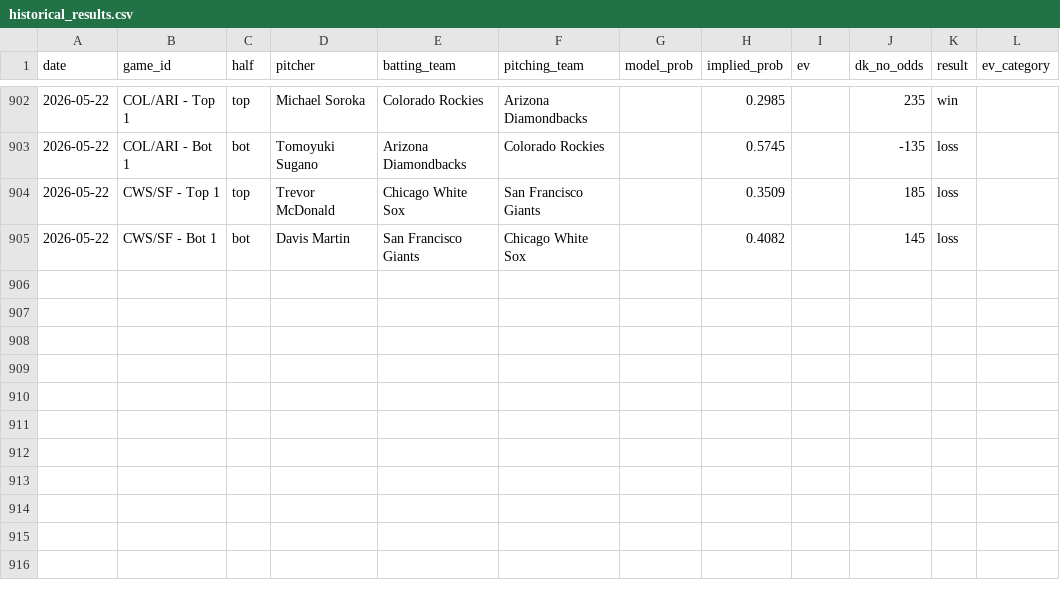
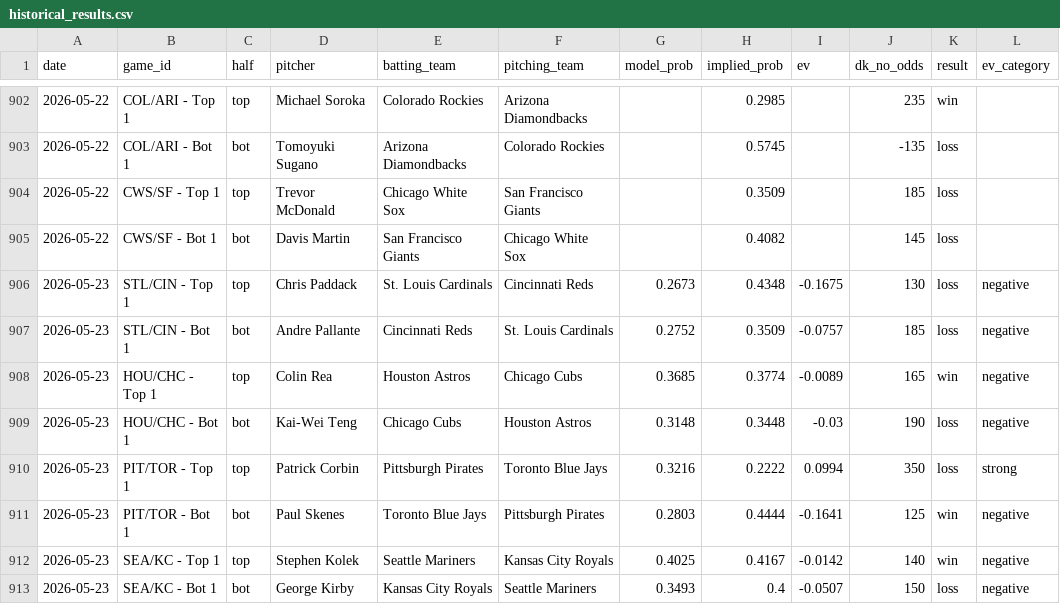
Before and after one commit to austinlmcconnell/mlb-nsfi-model, a CSV file: historical_results.csv, drawn as a sheet; only a part is shown, gaps mark what is left out.

```diff
--- a/historical_results.csv
+++ b/historical_results.csv
@@ -905 +905,9 @@ date,game_id,half,pitcher,batting_team,pitching_team,model_prob,implied_prob,ev,
 2026-05-22,CWS/SF - Bot 1,bot,Davis Martin,San Francisco Giants,Chicago White Sox,,0.4082,,145,loss,
+2026-05-23,STL/CIN - Top 1,top,Chris Paddack,St. Louis Cardinals,Cincinnati Reds,0.2673,0.4348,-0.1675,130,loss,negative
+2026-05-23,STL/CIN - Bot 1,bot,Andre Pallante,Cincinnati Reds,St. Louis Cardinals,0.2752,0.3509,-0.0757,185,loss,negative
+2026-05-23,HOU/CHC - Top 1,top,Colin Rea,Houston Astros,Chicago Cubs,0.3685,0.3774,-0.0089,165,win,negative
+2026-05-23,HOU/CHC - Bot 1,bot,Kai-Wei Teng,Chicago Cubs,Houston Astros,0.3148,0.3448,-0.03,190,loss,negative
+2026-05-23,PIT/TOR - Top 1,top,Patrick Corbin,Pittsburgh Pirates,Toronto Blue Jays,0.3216,0.2222,0.0994,350,loss,strong
+2026-05-23,PIT/TOR - Bot 1,bot,Paul Skenes,Toronto Blue Jays,Pittsburgh Pirates,0.2803,0.4444,-0.1641,125,win,negative
+2026-05-23,SEA/KC - Top 1,top,Stephen Kolek,Seattle Mariners,Kansas City Royals,0.4025,0.4167,-0.0142,140,win,negative
+2026-05-23,SEA/KC - Bot 1,bot,George Kirby,Kansas City Royals,Seattle Mariners,0.3493,0.4,-0.0507,150,loss,negative
```
Also changed, not shown: 2 other files.
